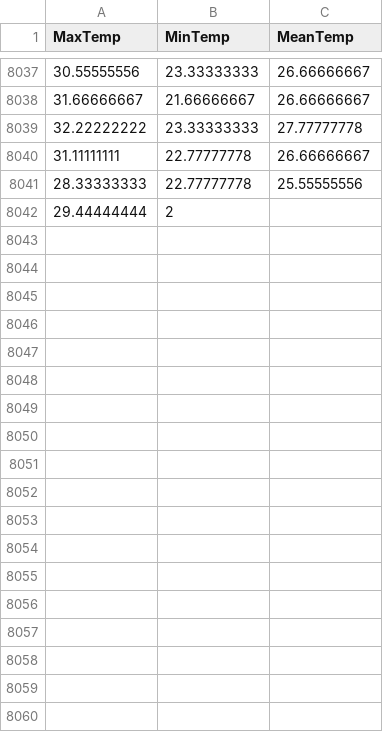
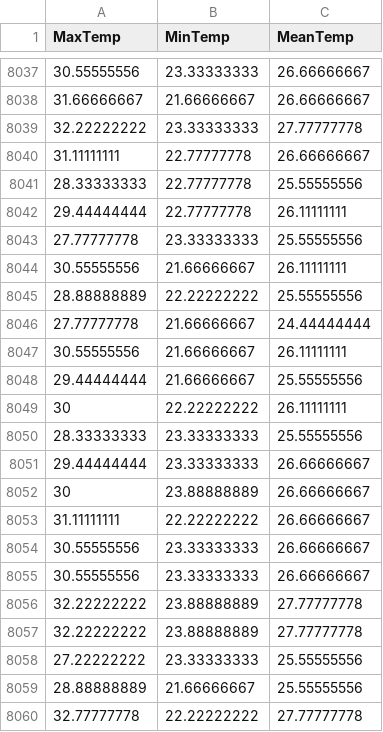
Before and after one commit to KAEVO/GolangMachineLearning, a CSV file: datasets/the_WWT_weather_10k_dataset.csv, drawn as a sheet; only a part is shown, gaps mark what is left out; the diff covers the shown part only.

```diff
--- a/datasets/the_WWT_weather_10k_dataset.csv
+++ b/datasets/the_WWT_weather_10k_dataset.csv
@@ -8041,2 +8041,20 @@ MaxTemp,MinTemp,MeanTemp
 28.33333333,22.77777778,25.55555556
-29.44444444,2
+29.44444444,22.77777778,26.11111111
+27.77777778,23.33333333,25.55555556
+30.55555556,21.66666667,26.11111111
+28.88888889,22.22222222,25.55555556
+27.77777778,21.66666667,24.44444444
+30.55555556,21.66666667,26.11111111
+29.44444444,21.66666667,25.55555556
+30,22.22222222,26.11111111
+28.33333333,23.33333333,25.55555556
+29.44444444,23.33333333,26.66666667
+30,23.88888889,26.66666667
+31.11111111,22.22222222,26.66666667
+30.55555556,23.33333333,26.66666667
+30.55555556,23.33333333,26.66666667
+32.22222222,23.88888889,27.77777778
+32.22222222,23.88888889,27.77777778
+27.22222222,23.33333333,25.55555556
+28.88888889,21.66666667,25.55555556
+32.77777778,22.22222222,27.77777778
```
Also changed, not shown: 22 added rows elsewhere in this file.
